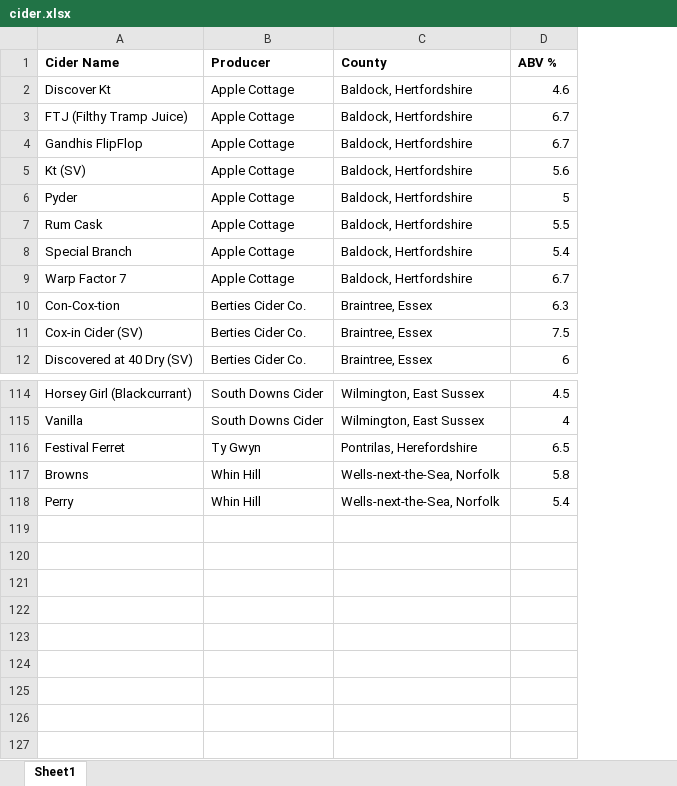
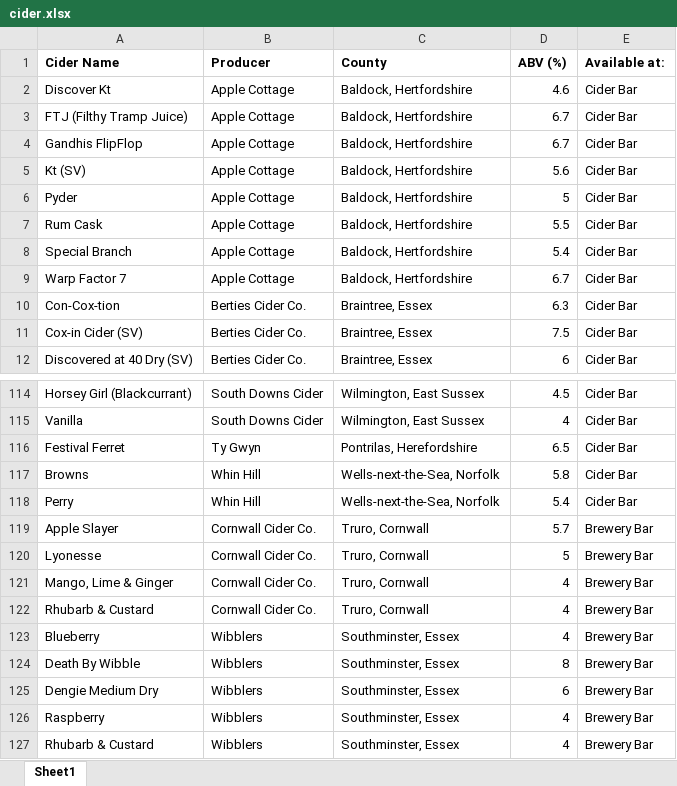
Before and after one commit to ChelmsfordBeer/cbcf.info, an Excel workbook: listings/cider.xlsx, sheet Sheet1, drawn as a sheet; only a part is shown, gaps mark what is left out; values as stored, in another font and other column widths than the file's, no borders; charts and pictures not drawn; the diff names each change by its address in the sheet, - before the commit and + after, or states it on an @@ line.

Commit message:
Update to Cider
Added Brewery Bar ciders to the cider list - included additional column for which bar the cider is available at.

```diff
--- a/listings/cider.xlsx (sheet Sheet1)
+++ b/listings/cider.xlsx (sheet Sheet1)
+column E (Available at:), rows 2-12: all Cider Bar; rows 114-118: all Cider Bar
-D1: ABV %
+D1: ABV (%)
+row 119: Apple Slayer | Cornwall Cider Co. | Truro, Cornwall | 5.7 | Brewery Bar
+row 120: Lyonesse | Cornwall Cider Co. | Truro, Cornwall | 5 | Brewery Bar
+row 121: Mango, Lime & Ginger | Cornwall Cider Co. | Truro, Cornwall | 4 | Brewery Bar
+row 122: Rhubarb & Custard | Cornwall Cider Co. | Truro, Cornwall | 4 | Brewery Bar
+row 123: Blueberry | Wibblers | Southminster, Essex | 4 | Brewery Bar
+row 124: Death By Wibble | Wibblers | Southminster, Essex | 8 | Brewery Bar
+row 125: Dengie Medium Dry | Wibblers | Southminster, Essex | 6 | Brewery Bar
+row 126: Raspberry | Wibblers | Southminster, Essex | 4 | Brewery Bar
+row 127: Rhubarb & Custard | Wibblers | Southminster, Essex | 4 | Brewery Bar
```
Also changed, not shown: charts or pictures, 2 other files.
